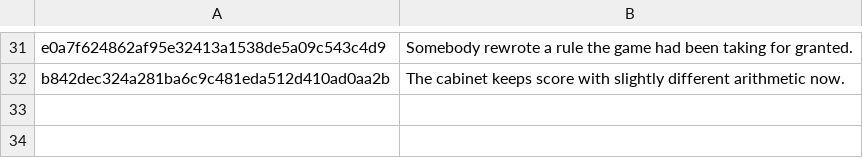
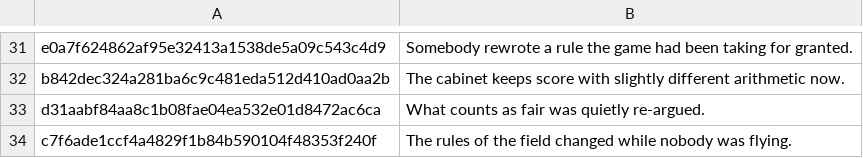
Before and after one commit to durchnull/hypercolor-asteroids, a TSV file: docs/taglines.tsv, drawn as a sheet; only a part is shown, gaps mark what is left out; the diff names each change by its address in the sheet, - before the commit and + after, or states it on an @@ line.

```diff
--- a/docs/taglines.tsv
+++ b/docs/taglines.tsv
+row 33: d31aabf84aa8c1b08fae04ea532e01d8472ac6ca | What counts as fair was quietly re-argued.
+row 34: c7f6ade1ccf4a4829f1b84b590104f48353f240f | The rules of the field changed while nobody was flying.
```
Also changed, not shown: docs/art/index.tsv, 24 other files.
